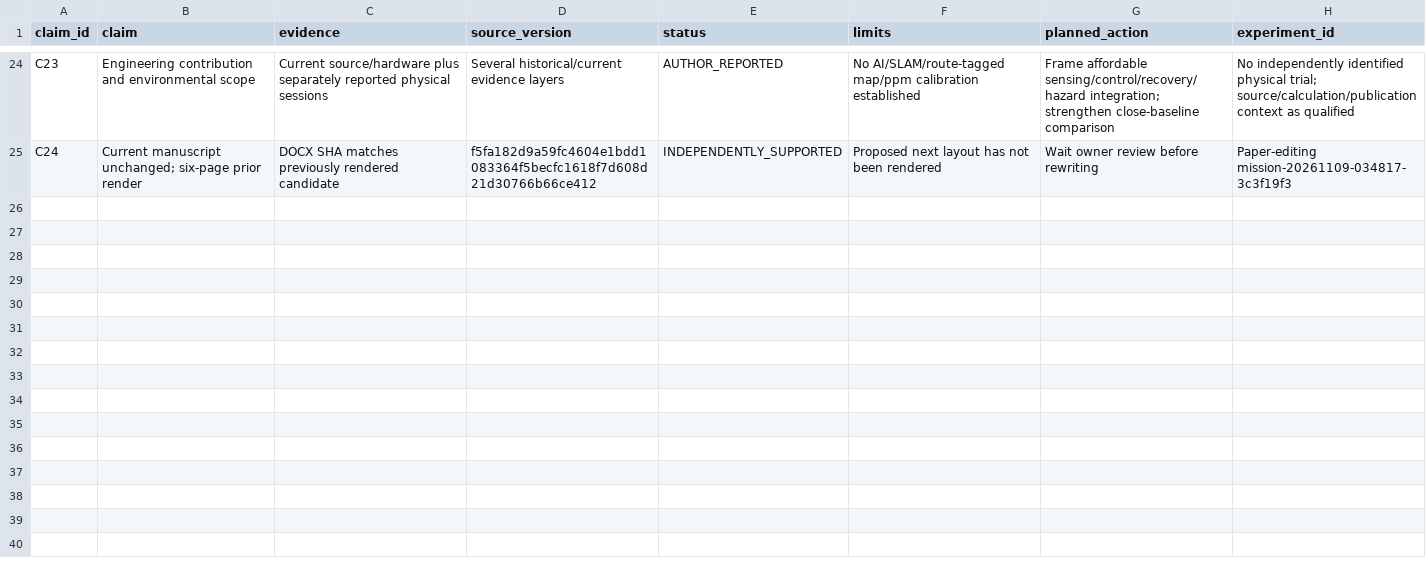
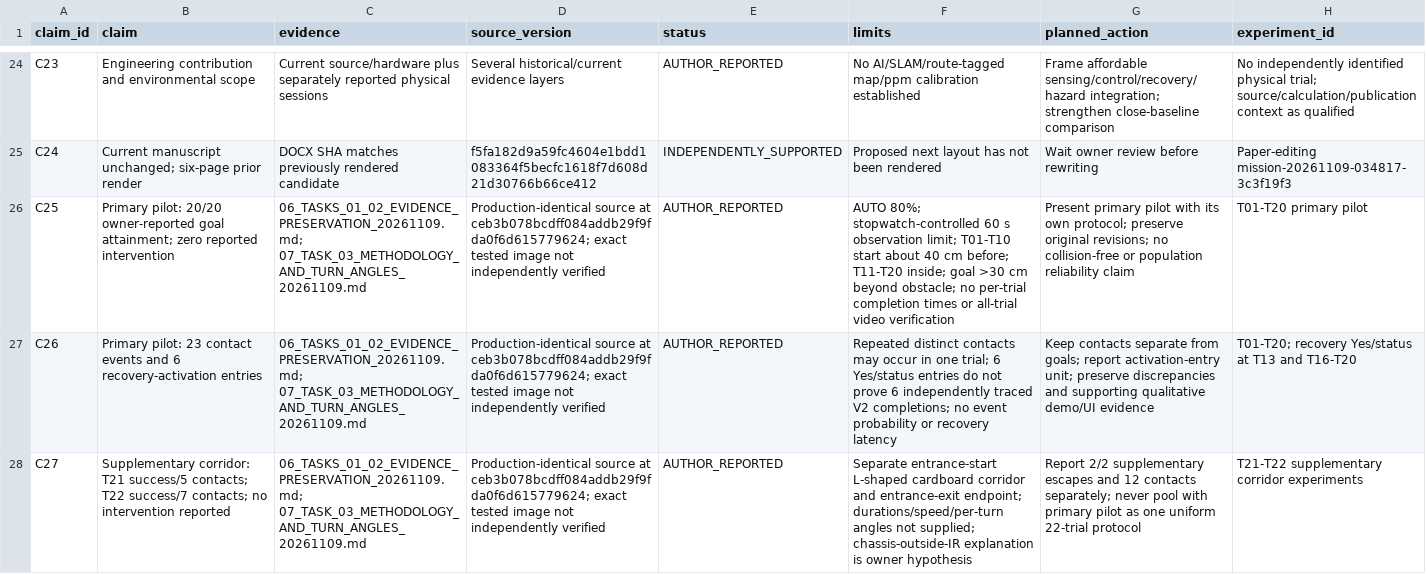
Before and after one commit to hhh-habib/PIKU-2.1-Rev-A-Advanced-Firmware, a CSV file: docs/RESEARCH_AUDIT/03_SOURCE_TO_RESULTS_MATRIX.csv, drawn as a sheet; only a part is shown, gaps mark what is left out; the diff covers the shown part only; the diff names each change by its address in the sheet, - before the commit and + after, or states it on an @@ line.

Commit message:
docs: checkpoint Task 4 literature audit and research evidence

```diff
--- a/docs/RESEARCH_AUDIT/03_SOURCE_TO_RESULTS_MATRIX.csv
+++ b/docs/RESEARCH_AUDIT/03_SOURCE_TO_RESULTS_MATRIX.csv
+row 26: C25 | Primary pilot: 20/20 owner-reported goal attainment; zero reported intervention | 06_TASKS_01_02_EVIDENCE_PRESERVATION_20261109.md; 07_TASK_03_METHODOLOGY_AND_TURN_ANGLES_20261109.md | Production-identical source at ceb3b078bcdff084addb29f9fda0f6d615779624; exact tested image not independently verified | AUTHOR_REPORTED | AUTO 80%; stopwatch-controlled 60 s observation limit; T01-T10 start about 40 cm before; T11-T20 inside; goal >30 cm beyond obstacle; no per-trial completion times or all-trial video verification | Present primary pilot with its own protocol; preserve original revisions; no collision-free or population reliability claim | T01-T20 primary pilot
+row 27: C26 | Primary pilot: 23 contact events and 6 recovery-activation entries | 06_TASKS_01_02_EVIDENCE_PRESERVATION_20261109.md; 07_TASK_03_METHODOLOGY_AND_TURN_ANGLES_20261109.md | Production-identical source at ceb3b078bcdff084addb29f9fda0f6d615779624; exact tested image not independently verified | AUTHOR_REPORTED | Repeated distinct contacts may occur in one trial; 6 Yes/status entries do not prove 6 independently traced V2 completions; no event probability or recovery latency | Keep contacts separate from goals; report activation-entry unit; preserve discrepancies and supporting qualitative demo/UI evidence | T01-T20; recovery Yes/status at T13 and T16-T20
+row 28: C27 | Supplementary corridor: T21 success/5 contacts; T22 success/7 contacts; no intervention reported | 06_TASKS_01_02_EVIDENCE_PRESERVATION_20261109.md; 07_TASK_03_METHODOLOGY_AND_TURN_ANGLES_20261109.md | Production-identical source at ceb3b078bcdff084addb29f9fda0f6d615779624; exact tested image not independently verified | AUTHOR_REPORTED | Separate entrance-start L-shaped cardboard corridor and entrance-exit endpoint; durations/speed/per-turn angles not supplied; chassis-outside-IR explanation is owner hypothesis | Report 2/2 supplementary escapes and 12 contacts separately; never pool with primary pilot as one uniform 22-trial protocol | T21-T22 supplementary corridor experiments
```
Also changed, not shown: 3 added rows elsewhere in this file, 3 other files.
